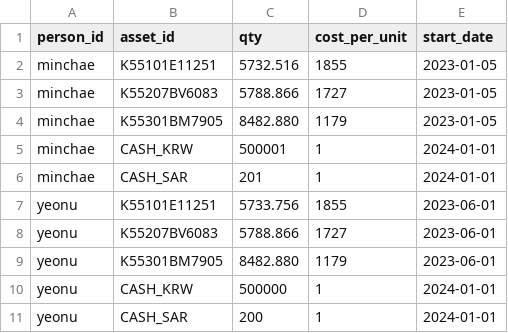
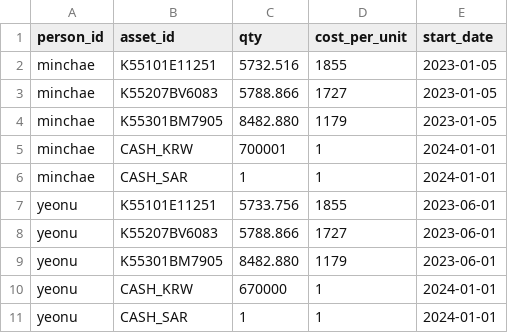
Before and after one commit to dookknl/finance-dashboard, a CSV file: data/holdings/positions.csv, drawn as a sheet.

Commit message:
Update positions.csv

```diff
--- a/data/holdings/positions.csv
+++ b/data/holdings/positions.csv
@@ -4,4 +4,4 @@ minchae,K55207BV6083,5788.866,1727,2023-01-05
 minchae,K55301BM7905,8482.880,1179,2023-01-05
-minchae,CASH_KRW,500001,1,2024-01-01
-minchae,CASH_SAR,201,1,2024-01-01
+minchae,CASH_KRW,700001,1,2024-01-01
+minchae,CASH_SAR,1,1,2024-01-01
 yeonu,K55101E11251,5733.756,1855,2023-06-01
@@ -9,3 +9,3 @@ yeonu,K55207BV6083,5788.866,1727,2023-06-01
 yeonu,K55301BM7905,8482.880,1179,2023-06-01
-yeonu,CASH_KRW,500000,1,2024-01-01
-yeonu,CASH_SAR,200,1,2024-01-01
+yeonu,CASH_KRW,670000,1,2024-01-01
+yeonu,CASH_SAR,1,1,2024-01-01
```
